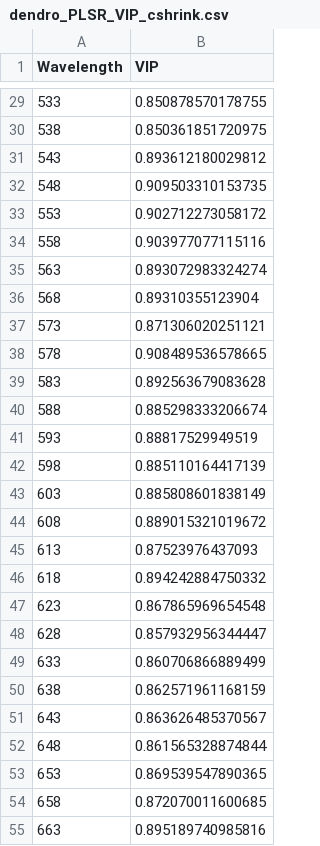
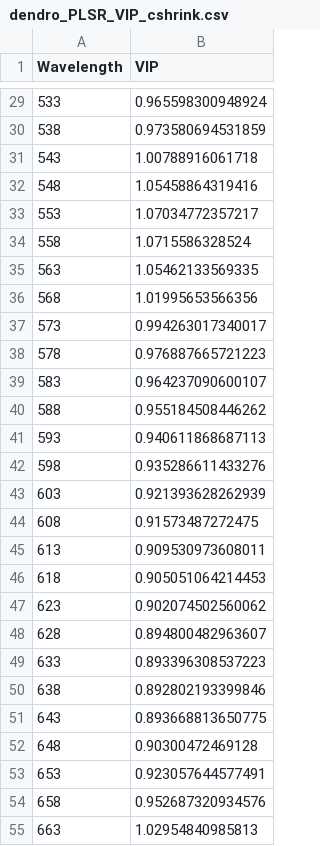
Before and after one commit to grmchale/coastalspruce, a CSV file: outputs/dendro_PLSR_VIP_cshrink.csv, drawn as a sheet; only a part is shown, gaps mark what is left out; the diff covers the shown part only.

```diff
--- a/outputs/dendro_PLSR_VIP_cshrink.csv
+++ b/outputs/dendro_PLSR_VIP_cshrink.csv
@@ -29,27 +29,27 @@
-533,0.850878570178755
-538,0.850361851720975
-543,0.893612180029812
-548,0.909503310153735
-553,0.902712273058172
-558,0.903977077115116
-563,0.893072983324274
-568,0.89310355123904
-573,0.871306020251121
-578,0.908489536578665
-583,0.892563679083628
-588,0.885298333206674
-593,0.88817529949519
-598,0.885110164417139
-603,0.885808601838149
-608,0.889015321019672
-613,0.87523976437093
-618,0.894242884750332
-623,0.867865969654548
-628,0.857932956344447
-633,0.860706866889499
-638,0.862571961168159
-643,0.863626485370567
-648,0.861565328874844
-653,0.869539547890365
-658,0.872070011600685
-663,0.895189740985816
+533,0.965598300948924
+538,0.973580694531859
+543,1.00788916061718
+548,1.05458864319416
+553,1.07034772357217
+558,1.0715586328524
+563,1.05462133569335
+568,1.01995653566356
+573,0.994263017340017
+578,0.976887665721223
+583,0.964237090600107
+588,0.955184508446262
+593,0.940611868687113
+598,0.935286611433276
+603,0.921393628262939
+608,0.91573487272475
+613,0.909530973608011
+618,0.905051064214453
+623,0.902074502560062
+628,0.894800482963607
+633,0.893396308537223
+638,0.892802193399846
+643,0.893668813650775
+648,0.90300472469128
+653,0.923057644577491
+658,0.952687320934576
+663,1.02954840985813
```
Also changed, not shown: 20 removed rows and 74 edited cells elsewhere in this file, outputs/dendro_PLSR_obs_vs_pred_cshrink.csv, 15 other files.
